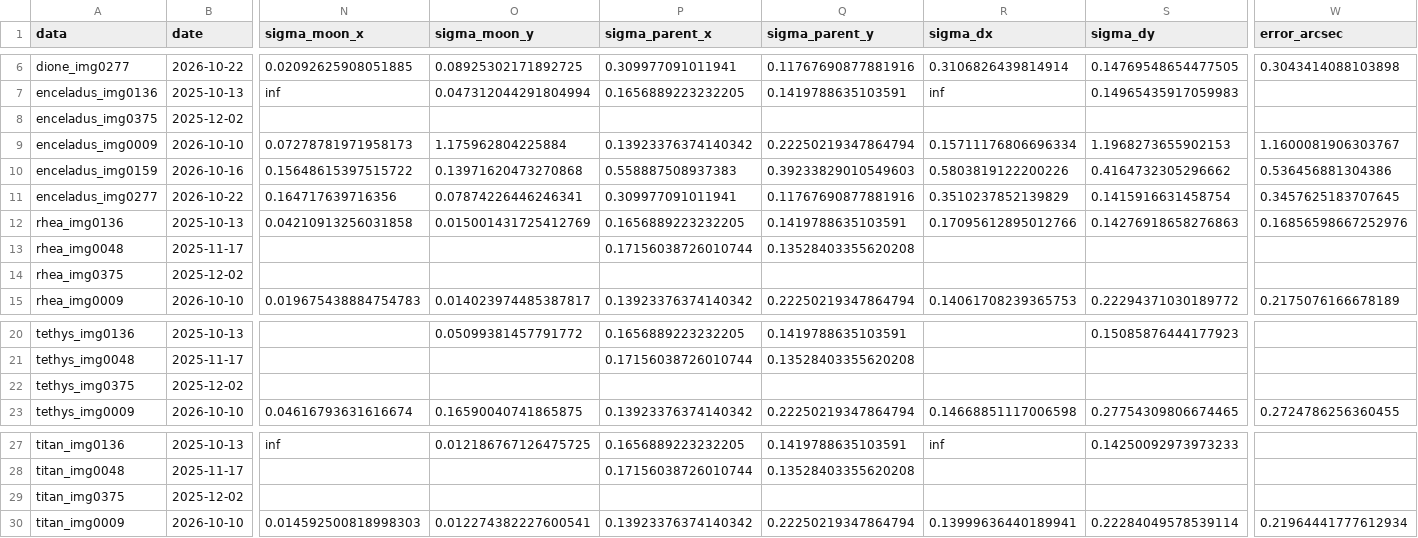
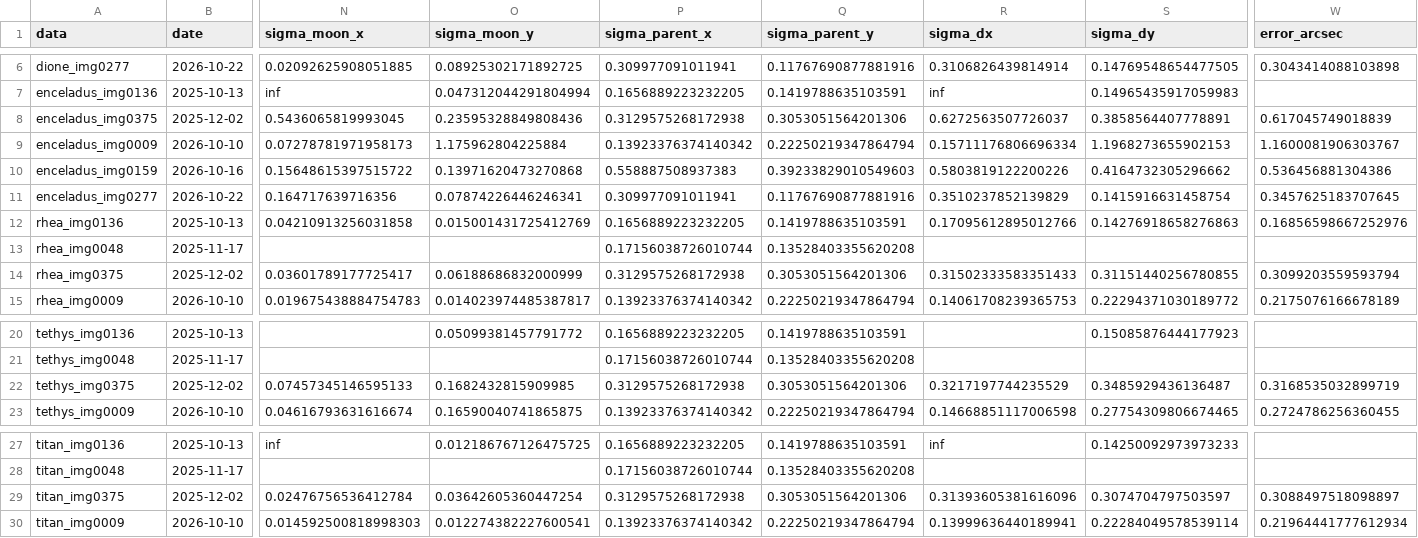
Before and after one commit to fiappy44/saturn_moons, a CSV file: results/angular_separations.csv, drawn as a sheet; only a part is shown, gaps mark what is left out; the diff names each change by its address in the sheet, - before the commit and + after, or states it on an @@ line.

```diff
--- a/results/angular_separations.csv
+++ b/results/angular_separations.csv
-N8 (sigma_moon_x): (empty)
+N8 (sigma_moon_x): 0.5436065819993045
-O8 (sigma_moon_y): (empty)
+O8 (sigma_moon_y): 0.23595328849808436
-P8 (sigma_parent_x): (empty)
+P8 (sigma_parent_x): 0.3129575268172938
-Q8 (sigma_parent_y): (empty)
+Q8 (sigma_parent_y): 0.3053051564201306
-R8 (sigma_dx): (empty)
+R8 (sigma_dx): 0.6272563507726037
-S8 (sigma_dy): (empty)
+S8 (sigma_dy): 0.3858564407778891
-W8 (error_arcsec): (empty)
+W8 (error_arcsec): 0.617045749018839
-N14 (sigma_moon_x): (empty)
+N14 (sigma_moon_x): 0.03601789177725417
-O14 (sigma_moon_y): (empty)
+O14 (sigma_moon_y): 0.06188686832000999
-P14 (sigma_parent_x): (empty)
+P14 (sigma_parent_x): 0.3129575268172938
-Q14 (sigma_parent_y): (empty)
+Q14 (sigma_parent_y): 0.3053051564201306
-R14 (sigma_dx): (empty)
+R14 (sigma_dx): 0.31502333583351433
-S14 (sigma_dy): (empty)
+S14 (sigma_dy): 0.31151440256780855
-W14 (error_arcsec): (empty)
+W14 (error_arcsec): 0.3099203559593794
-N22 (sigma_moon_x): (empty)
+N22 (sigma_moon_x): 0.07457345146595133
-O22 (sigma_moon_y): (empty)
+O22 (sigma_moon_y): 0.1682432815909985
-P22 (sigma_parent_x): (empty)
+P22 (sigma_parent_x): 0.3129575268172938
-Q22 (sigma_parent_y): (empty)
+Q22 (sigma_parent_y): 0.3053051564201306
-R22 (sigma_dx): (empty)
+R22 (sigma_dx): 0.3217197744235529
-S22 (sigma_dy): (empty)
+S22 (sigma_dy): 0.3485929436136487
-W22 (error_arcsec): (empty)
+W22 (error_arcsec): 0.3168535032899719
-N29 (sigma_moon_x): (empty)
+N29 (sigma_moon_x): 0.02476756536412784
-O29 (sigma_moon_y): (empty)
+O29 (sigma_moon_y): 0.03642605360447254
-P29 (sigma_parent_x): (empty)
+P29 (sigma_parent_x): 0.3129575268172938
-Q29 (sigma_parent_y): (empty)
+Q29 (sigma_parent_y): 0.3053051564201306
-R29 (sigma_dx): (empty)
+R29 (sigma_dx): 0.31393605381616096
-S29 (sigma_dy): (empty)
+S29 (sigma_dy): 0.3074704797503597
-W29 (error_arcsec): (empty)
+W29 (error_arcsec): 0.3088497518098897
```
Also changed, not shown: results/angular_separations_2025.csv, results/centres.csv, 11 other files.
